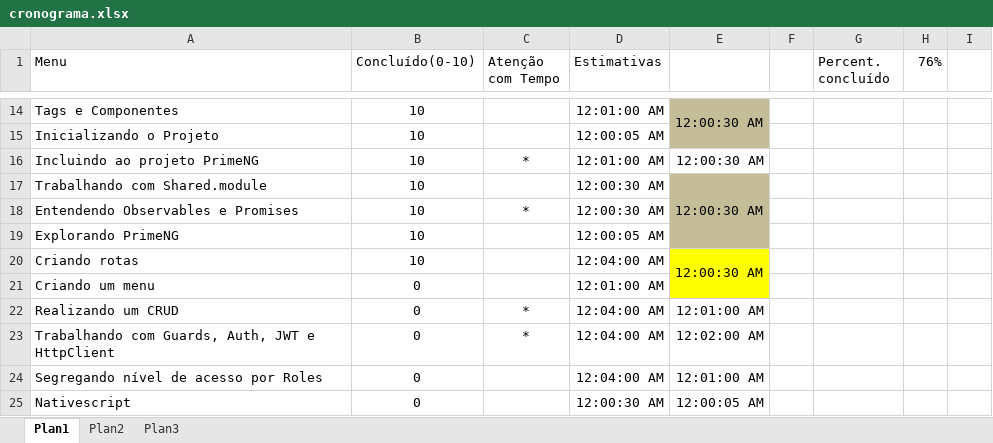
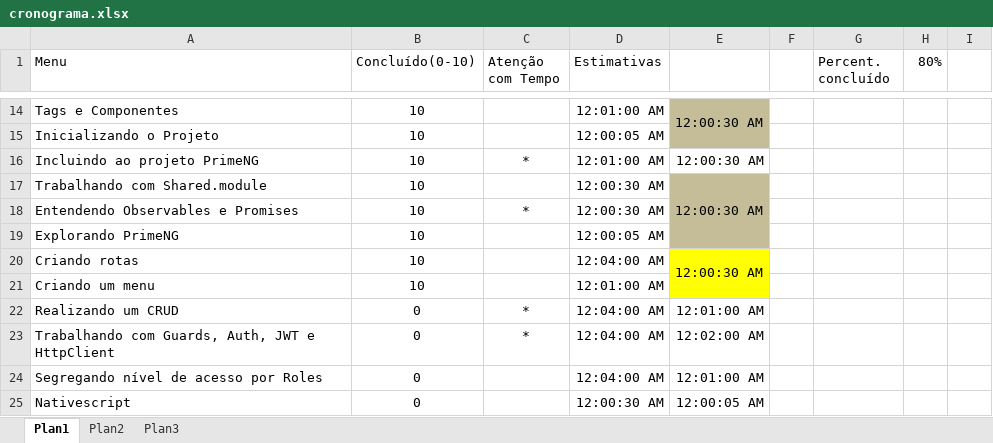
Before and after one commit to roney-amorim/angular-project, an Excel workbook: Apresentação/cronograma.xlsx, sheet Plan1, drawn as a sheet; only a part is shown, gaps mark what is left out; values as stored, in another font and other column widths than the file's, no borders; the diff names each change by its address in the sheet, - before the commit and + after, or states it on an @@ line.

Commit message:
desenvolvimento apresentação

```diff
--- a/Apresentação/cronograma.xlsx (sheet Plan1)
+++ b/Apresentação/cronograma.xlsx (sheet Plan1)
-H1: 76%
+H1: 80%
-B21 (Concluído(0-10)): 0
+B21 (Concluído(0-10)): 10
```
Also changed, not shown: 12 other files.
